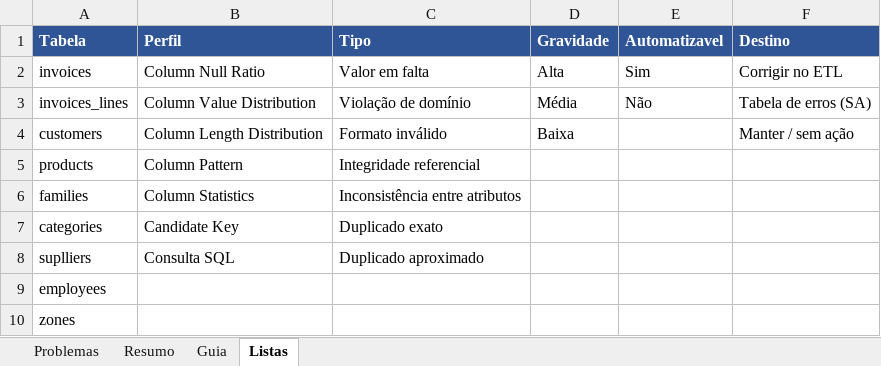
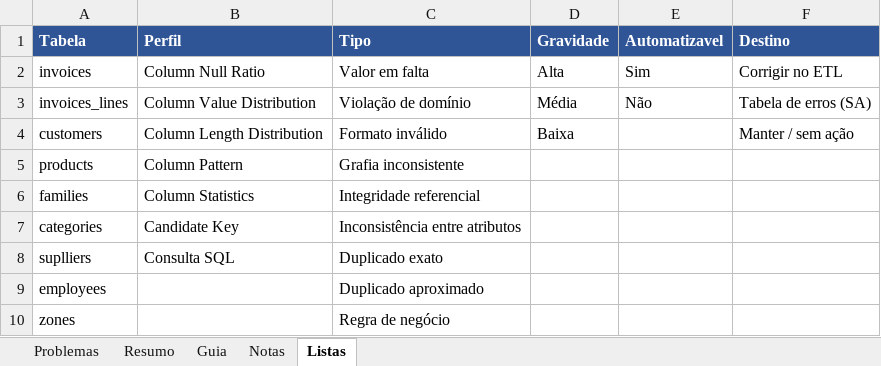
Before and after one commit to JorgeUbaldoR/ARMDD_26-27_1231274_1260541, an Excel workbook: docs/profiling/problemas_qualidade.xlsx, sheet Listas, drawn as a sheet; values as stored, in another font and other column widths than the file's, no borders; the diff names each change by its address in the sheet, - before the commit and + after, or states it on an @@ line.

```diff
--- a/docs/profiling/problemas_qualidade.xlsx (sheet Listas)
+++ b/docs/profiling/problemas_qualidade.xlsx (sheet Listas)
+sheet tab: Notas
-C5 (Tipo): Integridade referencial
+C5 (Tipo): Grafia inconsistente
-C6 (Tipo): Inconsistência entre atributos
+C6 (Tipo): Integridade referencial
-C7 (Tipo): Duplicado exato
+C7 (Tipo): Inconsistência entre atributos
-C8 (Tipo): Duplicado aproximado
+C8 (Tipo): Duplicado exato
-C9 (Tipo): (empty)
+C9 (Tipo): Duplicado aproximado
-C10 (Tipo): (empty)
+C10 (Tipo): Regra de negócio
```
Also changed, not shown: sheet Problemas, sheet Resumo, formulas that keep their value, charts or pictures.
